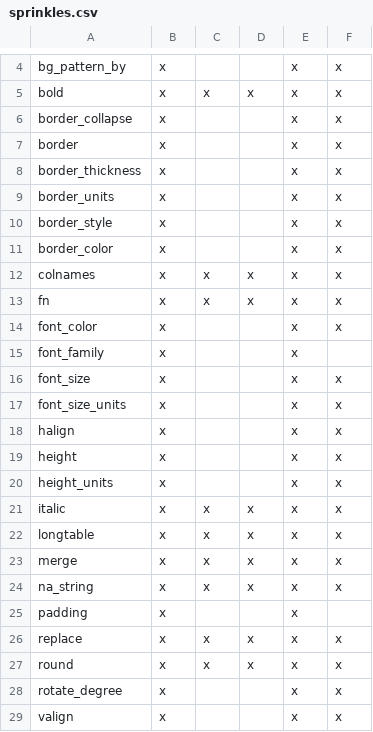
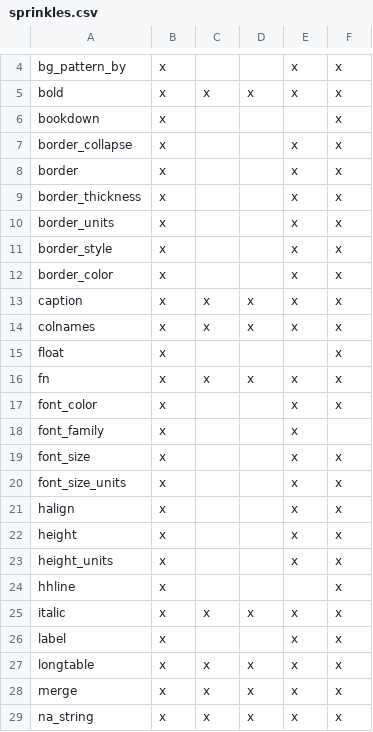
Before and after one commit to nutterb/pixiedust, a CSV file: inst/sprinkles.csv, drawn as a sheet; only a part is shown, gaps mark what is left out; the shorter side is filled out with more unchanged rows.

Commit message:
Added float, bookdown, caption, and label sprinkles
Also added labeling.

```diff
--- a/inst/sprinkles.csv
+++ b/inst/sprinkles.csv
@@ -5,2 +5,3 @@ bg_pattern_by,              x,      ,        ,   x,    x
 bold,                       x,     x,       x,   x,    x
+bookdown,                   x,      ,        ,    ,    x
 border_collapse,            x,      ,        ,   x,    x
@@ -11,3 +12,5 @@ border_style,               x,      ,        ,   x,    x
 border_color,               x,      ,        ,   x,    x
+caption,                    x,     x,       x,   x,    x
 colnames,                   x,     x,       x,   x,    x
+float,                      x,      ,        ,    ,    x
 fn,                         x,     x,       x,   x,    x
@@ -20,3 +23,5 @@ height,                     x,      ,        ,   x,    x
 height_units,               x,      ,        ,   x,    x
+hhline,                     x,      ,        ,    ,    x
 italic,                     x,     x,       x,   x,    x
+label,                      x,      ,        ,   x,    x
 longtable,                  x,     x,       x,   x,    x
```
Also changed, not shown: 10 other files.
